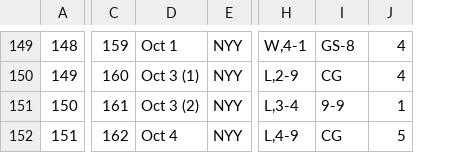
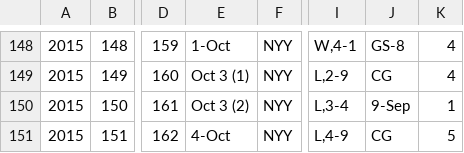
Before and after one commit to mattmaitland1/DerekJeterAnalysis, a CSV file: arod_2015.csv, drawn as a sheet; only a part is shown, gaps mark what is left out; removed rows and columns are numbered as before the commit, all else as after; the diff covers the shown part only; the diff names each change by its address in the sheet, - before the commit and + after, or states it on an @@ line.

```diff
--- a/arod_2015.csv
+++ b/arod_2015.csv
+column A, rows 148-151: all 2015
-column D, rows 149-152: Oct 1 | Oct 3 (1) | Oct 3 (2) | Oct 4
+column E, rows 148-151: 1-Oct | Oct 3 (1) | Oct 3 (2) | 4-Oct
-J150: 9-9
+J150: 9-Sep
```
Also changed, not shown: 1 removed row and 7 edited cells elsewhere in this file.
